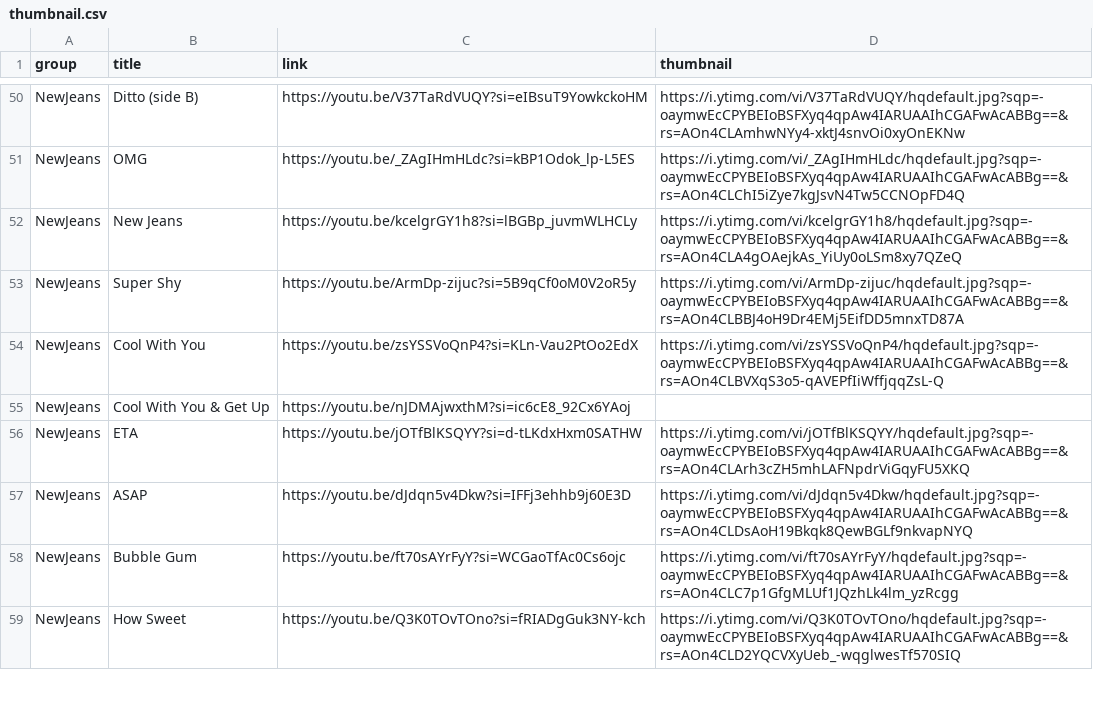
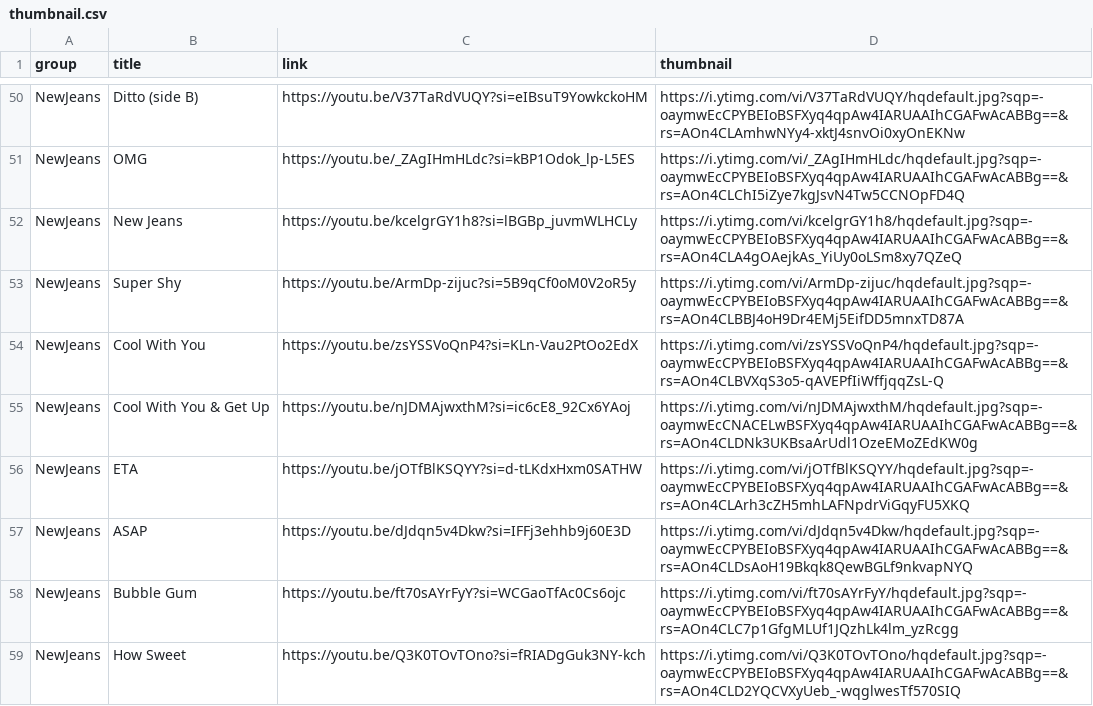
Before and after one commit to ysys143/youtube_dashboard, a CSV file: src/static/thumbnail.csv, drawn as a sheet; only a part is shown, gaps mark what is left out.

```diff
--- a/src/static/thumbnail.csv
+++ b/src/static/thumbnail.csv
@@ -54,3 +54,3 @@ NewJeans,Super Shy,https://youtu.be/ArmDp-zijuc?si=5B9qCf0oM0V2oR5y,https://i.yt
 NewJeans,Cool With You,https://youtu.be/zsYSSVoQnP4?si=KLn-Vau2PtOo2EdX,https://i.ytimg.com/vi/zsYSSVoQnP4/hqdefault.jpg?sqp=-oaymwEcCPYBEIoBSFXyq4qpAw4IARUAAIhCGAFwAcABBg==&rs=AOn4CLBVXqS3o5-qAVEPfIiWffjqqZsL-Q
-NewJeans,Cool With You & Get Up,https://youtu.be/nJDMAjwxthM?si=ic6cE8_92Cx6YAoj,
+NewJeans,Cool With You & Get Up,https://youtu.be/nJDMAjwxthM?si=ic6cE8_92Cx6YAoj,https://i.ytimg.com/vi/nJDMAjwxthM/hqdefault.jpg?sqp=-oaymwEcCNACELwBSFXyq4qpAw4IARUAAIhCGAFwAcABBg==&rs=AOn4CLDNk3UKBsaArUdl1OzeEMoZEdKW0g
 NewJeans,ETA,https://youtu.be/jOTfBlKSQYY?si=d-tLKdxHxm0SATHW,https://i.ytimg.com/vi/jOTfBlKSQYY/hqdefault.jpg?sqp=-oaymwEcCPYBEIoBSFXyq4qpAw4IARUAAIhCGAFwAcABBg==&rs=AOn4CLArh3cZH5mhLAFNpdrViGqyFU5XKQ
```
Also changed, not shown: 13 other files.
